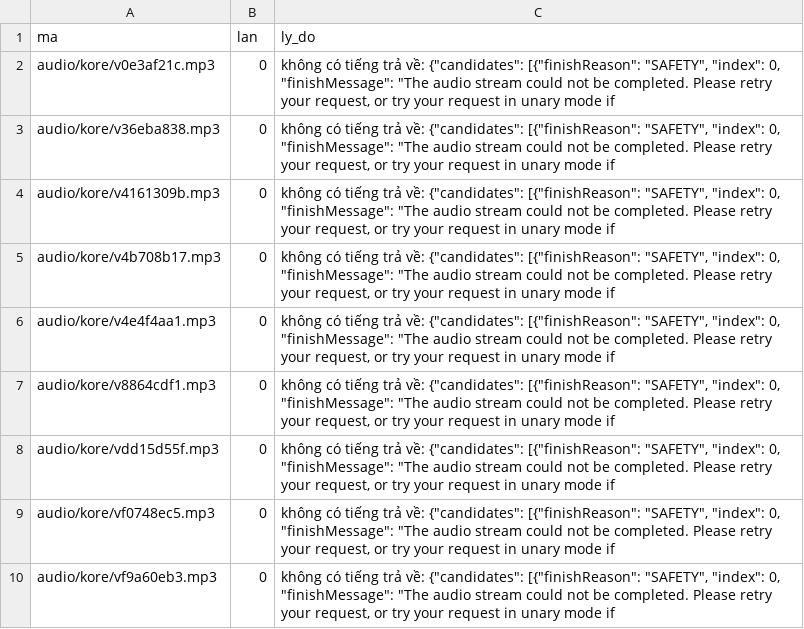
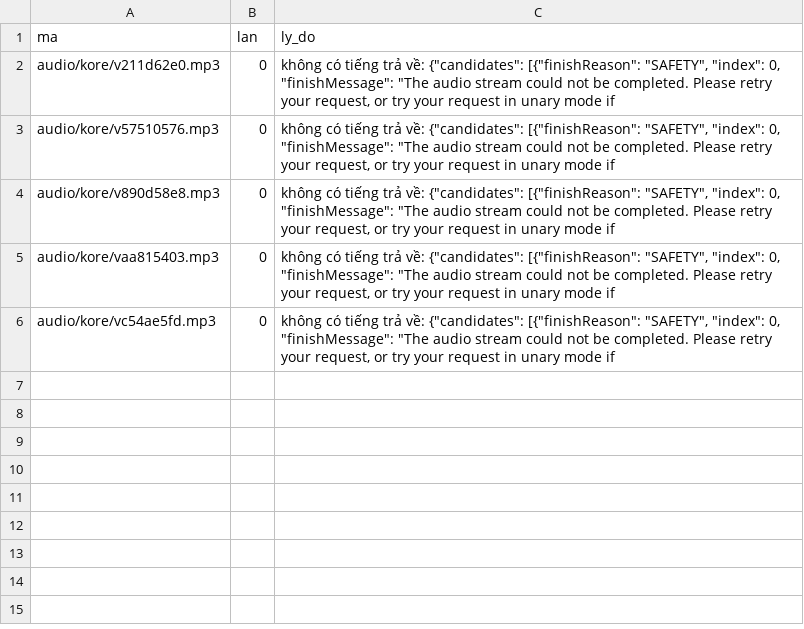
Before and after one commit to CVCEC/khampha-vietnam, a TSV file: giong-ai/loi.tsv, drawn as a sheet.

```diff
--- a/giong-ai/loi.tsv
+++ b/giong-ai/loi.tsv
@@ -1,10 +1,6 @@
 ma	lan	ly_do
-audio/kore/v0e3af21c.mp3	0	không có tiếng trả về: {"candidates": [{"finishReason": "SAFETY", "index": 0, "finishMessage": "The audio stream could not be completed. Please retry your request, or try your request in unary mode if
-audio/kore/v36eba838.mp3	0	không có tiếng trả về: {"candidates": [{"finishReason": "SAFETY", "index": 0, "finishMessage": "The audio stream could not be completed. Please retry your request, or try your request in unary mode if
-audio/kore/v4161309b.mp3	0	không có tiếng trả về: {"candidates": [{"finishReason": "SAFETY", "index": 0, "finishMessage": "The audio stream could not be completed. Please retry your request, or try your request in unary mode if
-audio/kore/v4b708b17.mp3	0	không có tiếng trả về: {"candidates": [{"finishReason": "SAFETY", "index": 0, "finishMessage": "The audio stream could not be completed. Please retry your request, or try your request in unary mode if
-audio/kore/v4e4f4aa1.mp3	0	không có tiếng trả về: {"candidates": [{"finishReason": "SAFETY", "index": 0, "finishMessage": "The audio stream could not be completed. Please retry your request, or try your request in unary mode if
-audio/kore/v8864cdf1.mp3	0	không có tiếng trả về: {"candidates": [{"finishReason": "SAFETY", "index": 0, "finishMessage": "The audio stream could not be completed. Please retry your request, or try your request in unary mode if
-audio/kore/vdd15d55f.mp3	0	không có tiếng trả về: {"candidates": [{"finishReason": "SAFETY", "index": 0, "finishMessage": "The audio stream could not be completed. Please retry your request, or try your request in unary mode if
-audio/kore/vf0748ec5.mp3	0	không có tiếng trả về: {"candidates": [{"finishReason": "SAFETY", "index": 0, "finishMessage": "The audio stream could not be completed. Please retry your request, or try your request in unary mode if
-audio/kore/vf9a60eb3.mp3	0	không có tiếng trả về: {"candidates": [{"finishReason": "SAFETY", "index": 0, "finishMessage": "The audio stream could not be completed. Please retry your request, or try your request in unary mode if
+audio/kore/v211d62e0.mp3	0	không có tiếng trả về: {"candidates": [{"finishReason": "SAFETY", "index": 0, "finishMessage": "The audio stream could not be completed. Please retry your request, or try your request in unary mode if
+audio/kore/v57510576.mp3	0	không có tiếng trả về: {"candidates": [{"finishReason": "SAFETY", "index": 0, "finishMessage": "The audio stream could not be completed. Please retry your request, or try your request in unary mode if
+audio/kore/v890d58e8.mp3	0	không có tiếng trả về: {"candidates": [{"finishReason": "SAFETY", "index": 0, "finishMessage": "The audio stream could not be completed. Please retry your request, or try your request in unary mode if
+audio/kore/vaa815403.mp3	0	không có tiếng trả về: {"candidates": [{"finishReason": "SAFETY", "index": 0, "finishMessage": "The audio stream could not be completed. Please retry your request, or try your request in unary mode if
+audio/kore/vc54ae5fd.mp3	0	không có tiếng trả về: {"candidates": [{"finishReason": "SAFETY", "index": 0, "finishMessage": "The audio stream could not be completed. Please retry your request, or try your request in unary mode if
```
Also changed, not shown: giong-ai/kiem-tra.tsv, 5 other files.
